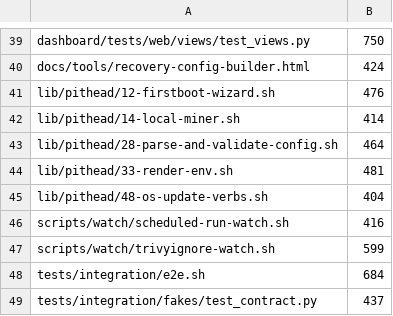
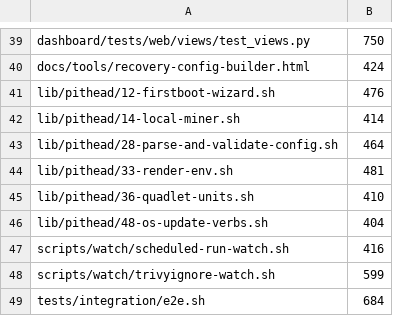
Before and after one commit to p2pool-starter-stack/pithead, a TSV file: docs/dev/file-budget.tsv, drawn as a sheet; only a part is shown, gaps mark what is left out; the shorter side is filled out with more unchanged rows.

```diff
--- a/docs/dev/file-budget.tsv
+++ b/docs/dev/file-budget.tsv
@@ -44,2 +44,3 @@ lib/pithead/28-parse-and-validate-config.sh	464
 lib/pithead/33-render-env.sh	481
+lib/pithead/36-quadlet-units.sh	410
 lib/pithead/48-os-update-verbs.sh	404
```
Also changed, not shown: 4 other files.
